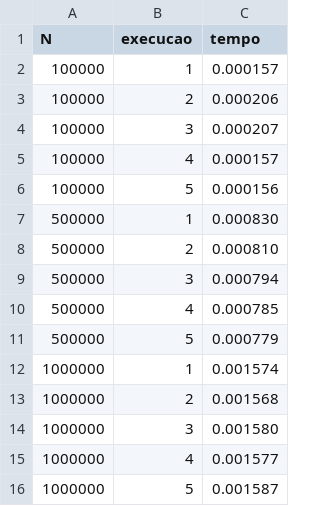
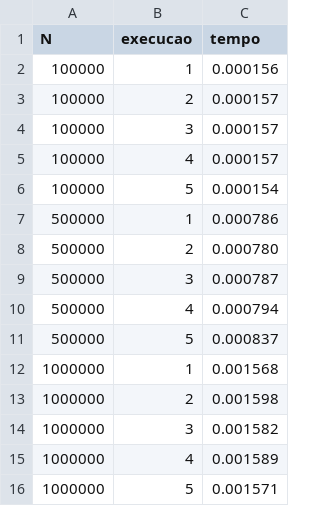
Before and after one commit to kevinrehbein/OpenMp-Task, a CSV file: saxpy_v2.csv, drawn as a sheet.

```diff
--- a/saxpy_v2.csv
+++ b/saxpy_v2.csv
@@ -1,16 +1,16 @@
 N,execucao,tempo
-100000,1,0.000157
-100000,2,0.000206
-100000,3,0.000207
+100000,1,0.000156
+100000,2,0.000157
+100000,3,0.000157
 100000,4,0.000157
-100000,5,0.000156
-500000,1,0.000830
-500000,2,0.000810
-500000,3,0.000794
-500000,4,0.000785
-500000,5,0.000779
-1000000,1,0.001574
-1000000,2,0.001568
-1000000,3,0.001580
-1000000,4,0.001577
-1000000,5,0.001587
+100000,5,0.000154
+500000,1,0.000786
+500000,2,0.000780
+500000,3,0.000787
+500000,4,0.000794
+500000,5,0.000837
+1000000,1,0.001568
+1000000,2,0.001598
+1000000,3,0.001582
+1000000,4,0.001589
+1000000,5,0.001571
```
Also changed, not shown: saxpy_v1.csv, saxpy_v3.csv, 1 other file.
